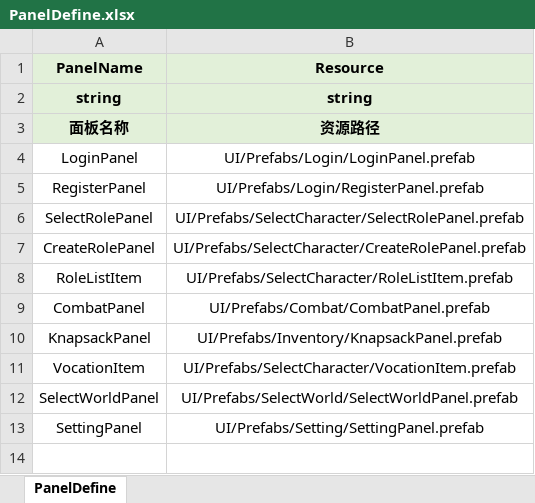
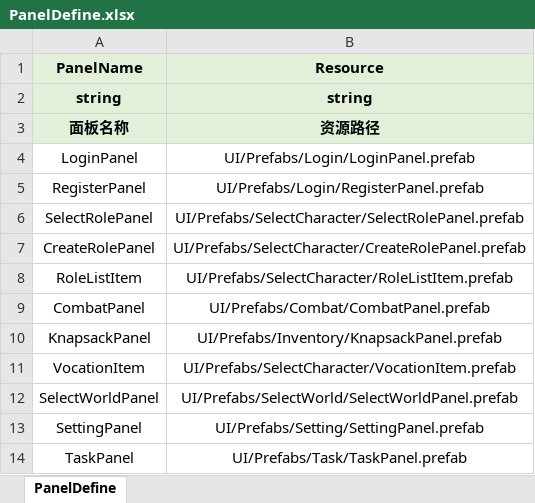
Before and after one commit to lianglllll/MMORPG, an Excel workbook: Tools/excel2json/excel/UIPanel/PanelDefine.xlsx, sheet PanelDefine, drawn as a sheet; values as stored, in another font and other column widths than the file's, no borders; the diff names each change by its address in the sheet, - before the commit and + after, or states it on an @@ line.

```diff
--- a/Tools/excel2json/excel/UIPanel/PanelDefine.xlsx (sheet PanelDefine)
+++ b/Tools/excel2json/excel/UIPanel/PanelDefine.xlsx (sheet PanelDefine)
+row 14: TaskPanel | UI/Prefabs/Task/TaskPanel.prefab
```
Also changed, not shown: Tools/excel2json/excel/TaskDefine.xlsx, 25 other files.
